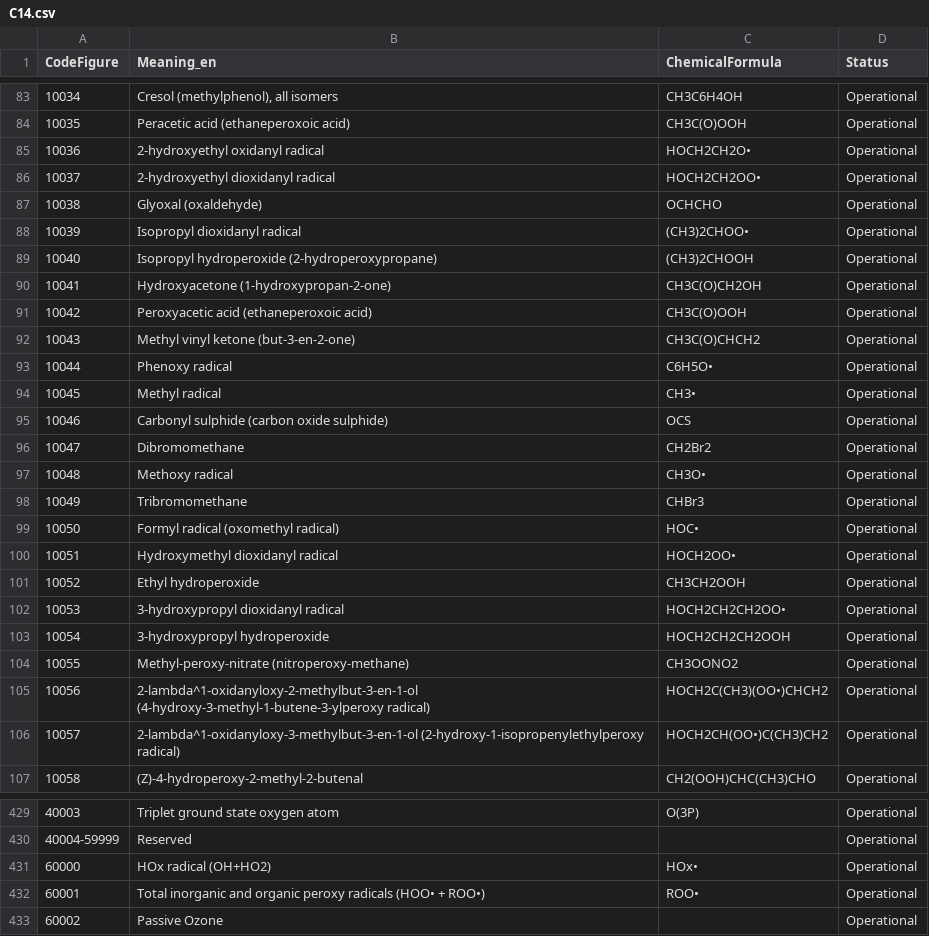
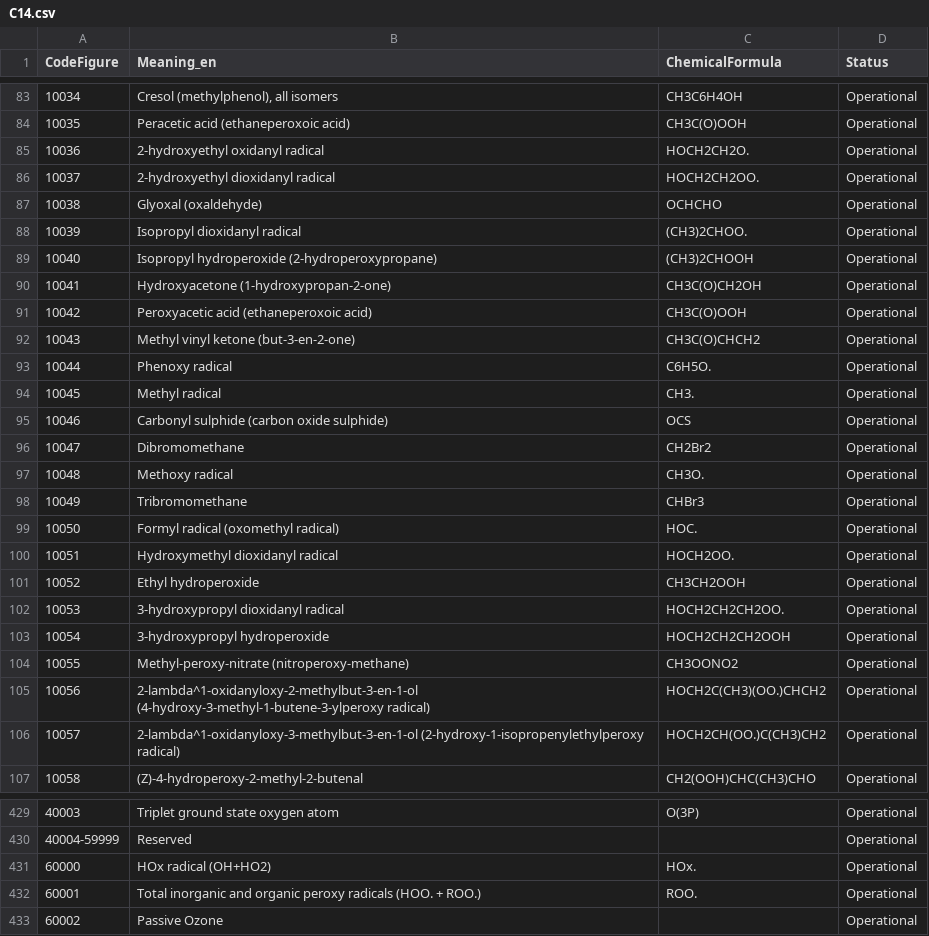
Before and after one commit to wmo-im/CCT, a CSV file: C14.csv, drawn as a sheet; only a part is shown, gaps mark what is left out; the diff covers the shown part only.

Commit message:
Edited to remove non CCITT IA5 characters
Entries edited: 13, 14, 10000, 10001, 10026, 10030, 10036, 10037, 10039, 10044, 10045, 10048, 10050, 10051, 10053, 10056, 10057, 20020, 60000, 60001, 60021, 60022, 60023, 60024, 60025, 60026, and 60029

Middle dot for radicals replaced with period symbol
Greek letter alpha replaced with word alpha
Single slopping quote (‘)  replaced with straight quote (') and wrapped in double quotes

```diff
--- a/C14.csv
+++ b/C14.csv
@@ -84,6 +84,6 @@ CodeFigure,Meaning_en,ChemicalFormula,Status
 10035,Peracetic acid (ethaneperoxoic acid),CH3C(O)OOH,Operational
-10036,2-hydroxyethyl oxidanyl radical,HOCH2CH2O•,Operational
-10037,2-hydroxyethyl dioxidanyl radical,HOCH2CH2OO•,Operational
+10036,2-hydroxyethyl oxidanyl radical,HOCH2CH2O.,Operational
+10037,2-hydroxyethyl dioxidanyl radical,HOCH2CH2OO.,Operational
 10038,Glyoxal (oxaldehyde),OCHCHO,Operational
-10039,Isopropyl dioxidanyl radical,(CH3)2CHOO•,Operational
+10039,Isopropyl dioxidanyl radical,(CH3)2CHOO.,Operational
 10040,Isopropyl hydroperoxide (2-hydroperoxypropane),(CH3)2CHOOH,Operational
@@ -92,16 +92,16 @@ CodeFigure,Meaning_en,ChemicalFormula,Status
 10043,Methyl vinyl ketone (but-3-en-2-one),CH3C(O)CHCH2,Operational
-10044,Phenoxy radical,C6H5O•,Operational
-10045,Methyl radical,CH3•,Operational
+10044,Phenoxy radical,C6H5O.,Operational
+10045,Methyl radical,CH3.,Operational
 10046,Carbonyl sulphide (carbon oxide sulphide),OCS,Operational
 10047,Dibromomethane,CH2Br2,Operational
-10048,Methoxy radical,CH3O•,Operational
+10048,Methoxy radical,CH3O.,Operational
 10049,Tribromomethane,CHBr3,Operational
-10050,Formyl radical (oxomethyl radical),HOC•,Operational
-10051,Hydroxymethyl dioxidanyl radical,HOCH2OO•,Operational
+10050,Formyl radical (oxomethyl radical),HOC.,Operational
+10051,Hydroxymethyl dioxidanyl radical,HOCH2OO.,Operational
 10052,Ethyl hydroperoxide,CH3CH2OOH,Operational
-10053,3-hydroxypropyl dioxidanyl radical,HOCH2CH2CH2OO•,Operational
+10053,3-hydroxypropyl dioxidanyl radical,HOCH2CH2CH2OO.,Operational
 10054,3-hydroxypropyl hydroperoxide,HOCH2CH2CH2OOH,Operational
 10055,Methyl-peroxy-nitrate (nitroperoxy-methane),CH3OONO2,Operational
-10056,2-lambda^1-oxidanyloxy-2-methylbut-3-en-1-ol (4-hydroxy-3-methyl-1-butene-3-ylperoxy radical),HOCH2C(CH3)(OO•)CHCH2,Operational
-10057,2-lambda^1-oxidanyloxy-3-methylbut-3-en-1-ol (2-hydroxy-1-isopropenylethylperoxy radical),HOCH2CH(OO•)C(CH3)CH2,Operational
+10056,2-lambda^1-oxidanyloxy-2-methylbut-3-en-1-ol (4-hydroxy-3-methyl-1-butene-3-ylperoxy radical),HOCH2C(CH3)(OO.)CHCH2,Operational
+10057,2-lambda^1-oxidanyloxy-3-methylbut-3-en-1-ol (2-hydroxy-1-isopropenylethylperoxy radical),HOCH2CH(OO.)C(CH3)CH2,Operational
 10058,(Z)-4-hydroperoxy-2-methyl-2-butenal,CH2(OOH)CHC(CH3)CHO,Operational
@@ -430,4 +430,4 @@ CodeFigure,Meaning_en,ChemicalFormula,Status
 40004-59999,Reserved,,Operational
-60000,HOx radical (OH+HO2),HOx•,Operational
-60001,Total inorganic and organic peroxy radicals (HOO• + ROO•),ROO•,Operational
+60000,HOx radical (OH+HO2),HOx.,Operational
+60001,Total inorganic and organic peroxy radicals (HOO. + ROO.),ROO.,Operational
 60002,Passive Ozone,,Operational
```
Also changed, not shown: 15 edited cells elsewhere in this file.
